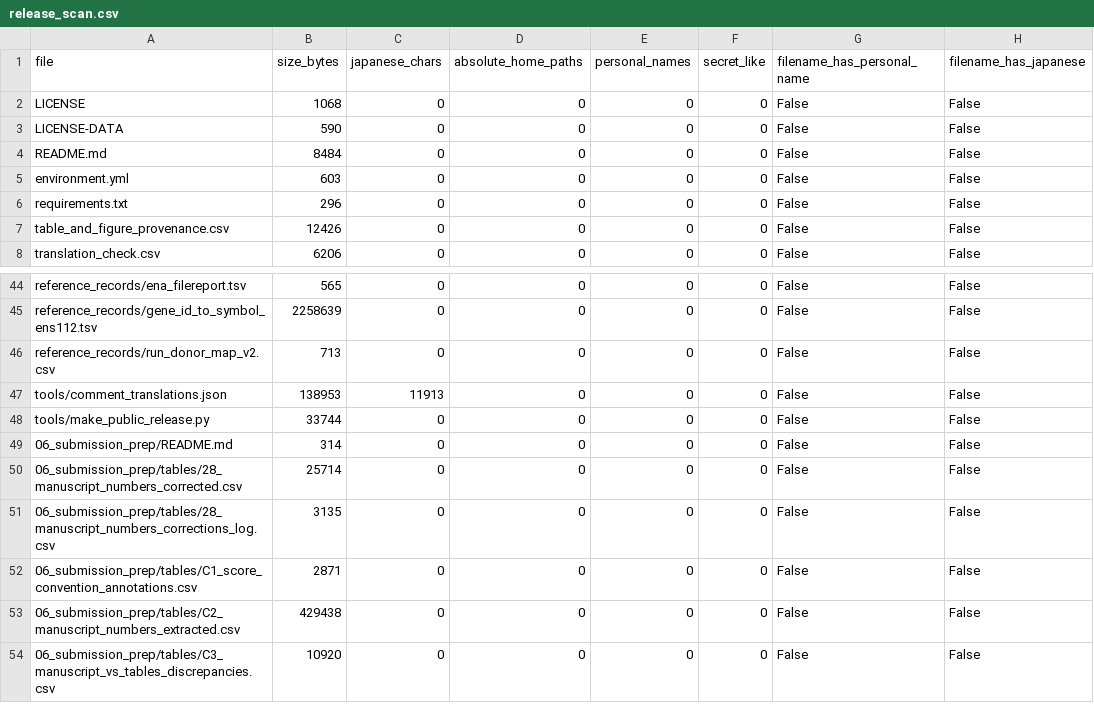
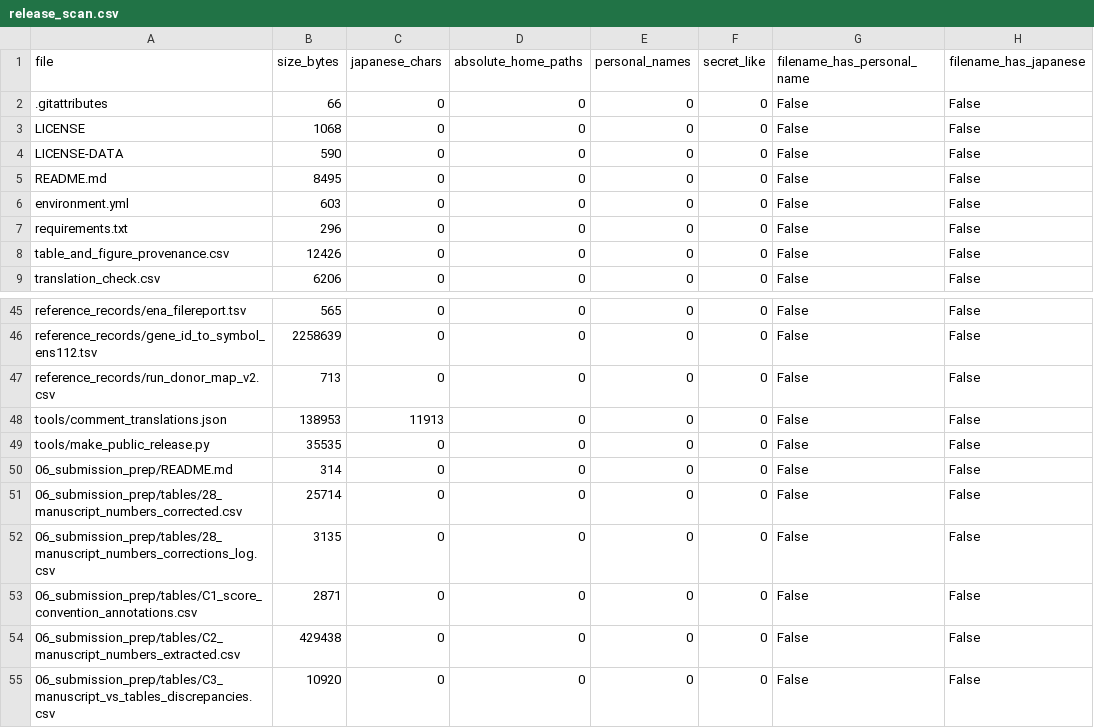
Before and after one commit to suzukis10111011/apscrna_public, a CSV file: release_scan.csv, drawn as a sheet; only a part is shown, gaps mark what is left out.

```diff
--- a/release_scan.csv
+++ b/release_scan.csv
@@ -1,5 +1,6 @@
 file,size_bytes,japanese_chars,absolute_home_paths,personal_names,secret_like,filename_has_personal_name,filename_has_japanese
+.gitattributes,66,0,0,0,0,False,False
 LICENSE,1068,0,0,0,0,False,False
 LICENSE-DATA,590,0,0,0,0,False,False
-README.md,8484,0,0,0,0,False,False
+README.md,8495,0,0,0,0,False,False
 environment.yml,603,0,0,0,0,False,False
@@ -47,3 +48,3 @@ reference_records/run_donor_map_v2.csv,713,0,0,0,0,False,False
 tools/comment_translations.json,138953,11913,0,0,0,False,False
-tools/make_public_release.py,33744,0,0,0,0,False,False
+tools/make_public_release.py,35535,0,0,0,0,False,False
 06_submission_prep/README.md,314,0,0,0,0,False,False
```
Also changed, not shown: 2 other files.
